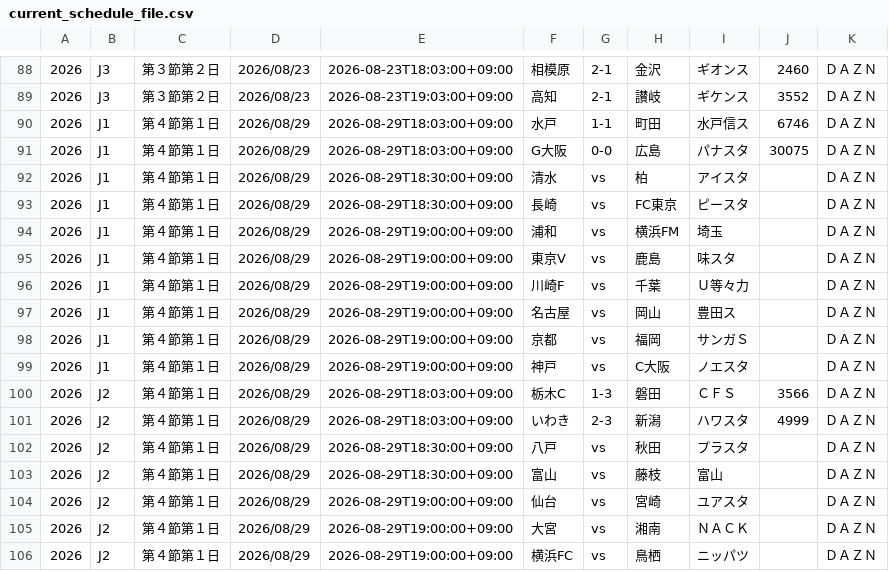
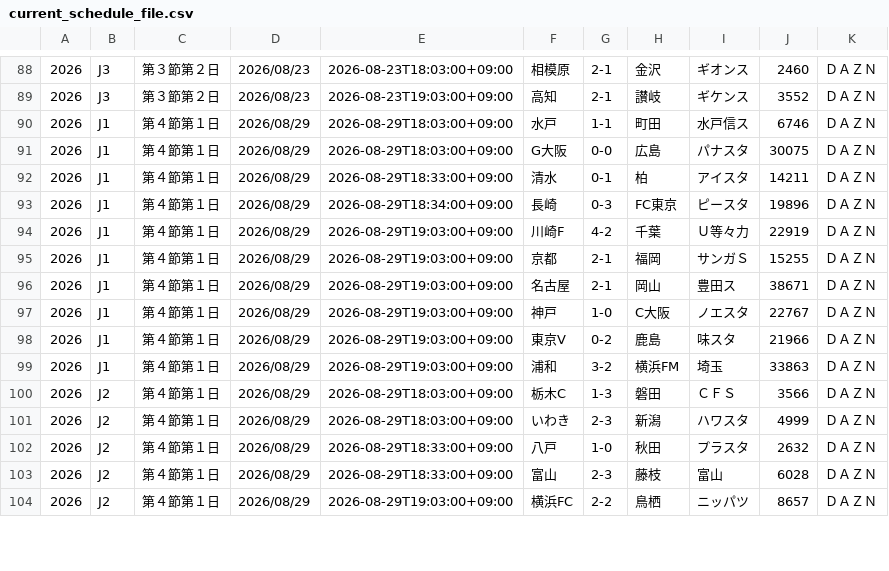
Before and after one commit to k-addtimes/jleague_open_data, a CSV file: current_schedule_file.csv, drawn as a sheet; only a part is shown, gaps mark what is left out; the diff covers the shown part only.

Commit message:
Auto Update schedule CSV from GAS

```diff
--- a/current_schedule_file.csv
+++ b/current_schedule_file.csv
@@ -91,16 +91,14 @@
 "2026","J1","第４節第１日","2026/08/29","2026-08-29T18:03:00+09:00","G大阪","0-0","広島","パナスタ","30075","ＤＡＺＮ"
-"2026","J1","第４節第１日","2026/08/29","2026-08-29T18:30:00+09:00","清水","vs","柏","アイスタ","","ＤＡＺＮ"
-"2026","J1","第４節第１日","2026/08/29","2026-08-29T18:30:00+09:00","長崎","vs","FC東京","ピースタ","","ＤＡＺＮ"
-"2026","J1","第４節第１日","2026/08/29","2026-08-29T19:00:00+09:00","浦和","vs","横浜FM","埼玉","","ＤＡＺＮ"
-"2026","J1","第４節第１日","2026/08/29","2026-08-29T19:00:00+09:00","東京V","vs","鹿島","味スタ","","ＤＡＺＮ"
-"2026","J1","第４節第１日","2026/08/29","2026-08-29T19:00:00+09:00","川崎F","vs","千葉","Ｕ等々力","","ＤＡＺＮ"
-"2026","J1","第４節第１日","2026/08/29","2026-08-29T19:00:00+09:00","名古屋","vs","岡山","豊田ス","","ＤＡＺＮ"
-"2026","J1","第４節第１日","2026/08/29","2026-08-29T19:00:00+09:00","京都","vs","福岡","サンガＳ","","ＤＡＺＮ"
-"2026","J1","第４節第１日","2026/08/29","2026-08-29T19:00:00+09:00","神戸","vs","C大阪","ノエスタ","","ＤＡＺＮ"
+"2026","J1","第４節第１日","2026/08/29","2026-08-29T18:33:00+09:00","清水","0-1","柏","アイスタ","14211","ＤＡＺＮ"
+"2026","J1","第４節第１日","2026/08/29","2026-08-29T18:34:00+09:00","長崎","0-3","FC東京","ピースタ","19896","ＤＡＺＮ"
+"2026","J1","第４節第１日","2026/08/29","2026-08-29T19:03:00+09:00","川崎F","4-2","千葉","Ｕ等々力","22919","ＤＡＺＮ"
+"2026","J1","第４節第１日","2026/08/29","2026-08-29T19:03:00+09:00","京都","2-1","福岡","サンガＳ","15255","ＤＡＺＮ"
+"2026","J1","第４節第１日","2026/08/29","2026-08-29T19:03:00+09:00","名古屋","2-1","岡山","豊田ス","38671","ＤＡＺＮ"
+"2026","J1","第４節第１日","2026/08/29","2026-08-29T19:03:00+09:00","神戸","1-0","C大阪","ノエスタ","22767","ＤＡＺＮ"
+"2026","J1","第４節第１日","2026/08/29","2026-08-29T19:03:00+09:00","東京V","0-2","鹿島","味スタ","21966","ＤＡＺＮ"
+"2026","J1","第４節第１日","2026/08/29","2026-08-29T19:03:00+09:00","浦和","3-2","横浜FM","埼玉","33863","ＤＡＺＮ"
 "2026","J2","第４節第１日","2026/08/29","2026-08-29T18:03:00+09:00","栃木C","1-3","磐田","ＣＦＳ","3566","ＤＡＺＮ"
 "2026","J2","第４節第１日","2026/08/29","2026-08-29T18:03:00+09:00","いわき","2-3","新潟","ハワスタ","4999","ＤＡＺＮ"
-"2026","J2","第４節第１日","2026/08/29","2026-08-29T18:30:00+09:00","八戸","vs","秋田","プラスタ","","ＤＡＺＮ"
-"2026","J2","第４節第１日","2026/08/29","2026-08-29T18:30:00+09:00","富山","vs","藤枝","富山","","ＤＡＺＮ"
-"2026","J2","第４節第１日","2026/08/29","2026-08-29T19:00:00+09:00","仙台","vs","宮崎","ユアスタ","","ＤＡＺＮ"
-"2026","J2","第４節第１日","2026/08/29","2026-08-29T19:00:00+09:00","大宮","vs","湘南","ＮＡＣＫ","","ＤＡＺＮ"
-"2026","J2","第４節第１日","2026/08/29","2026-08-29T19:00:00+09:00","横浜FC","vs","鳥栖","ニッパツ","","ＤＡＺＮ"
+"2026","J2","第４節第１日","2026/08/29","2026-08-29T18:33:00+09:00","八戸","1-0","秋田","プラスタ","2632","ＤＡＺＮ"
+"2026","J2","第４節第１日","2026/08/29","2026-08-29T18:33:00+09:00","富山","2-3","藤枝","富山","6028","ＤＡＺＮ"
+"2026","J2","第４節第１日","2026/08/29","2026-08-29T19:03:00+09:00","横浜FC","2-2","鳥栖","ニッパツ","8657","ＤＡＺＮ"
```
Also changed, not shown: 2 added rows and 15 edited cells elsewhere in this file.
